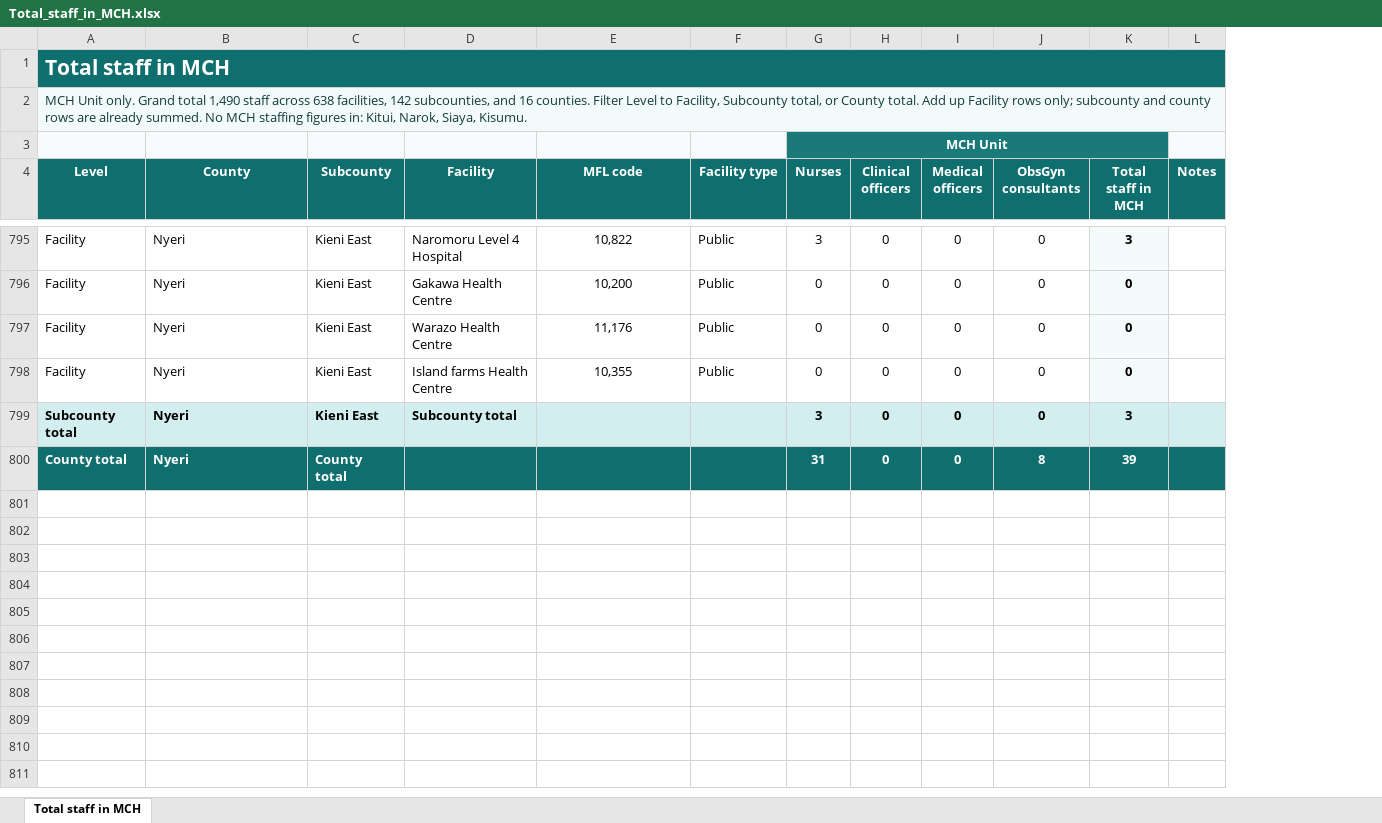
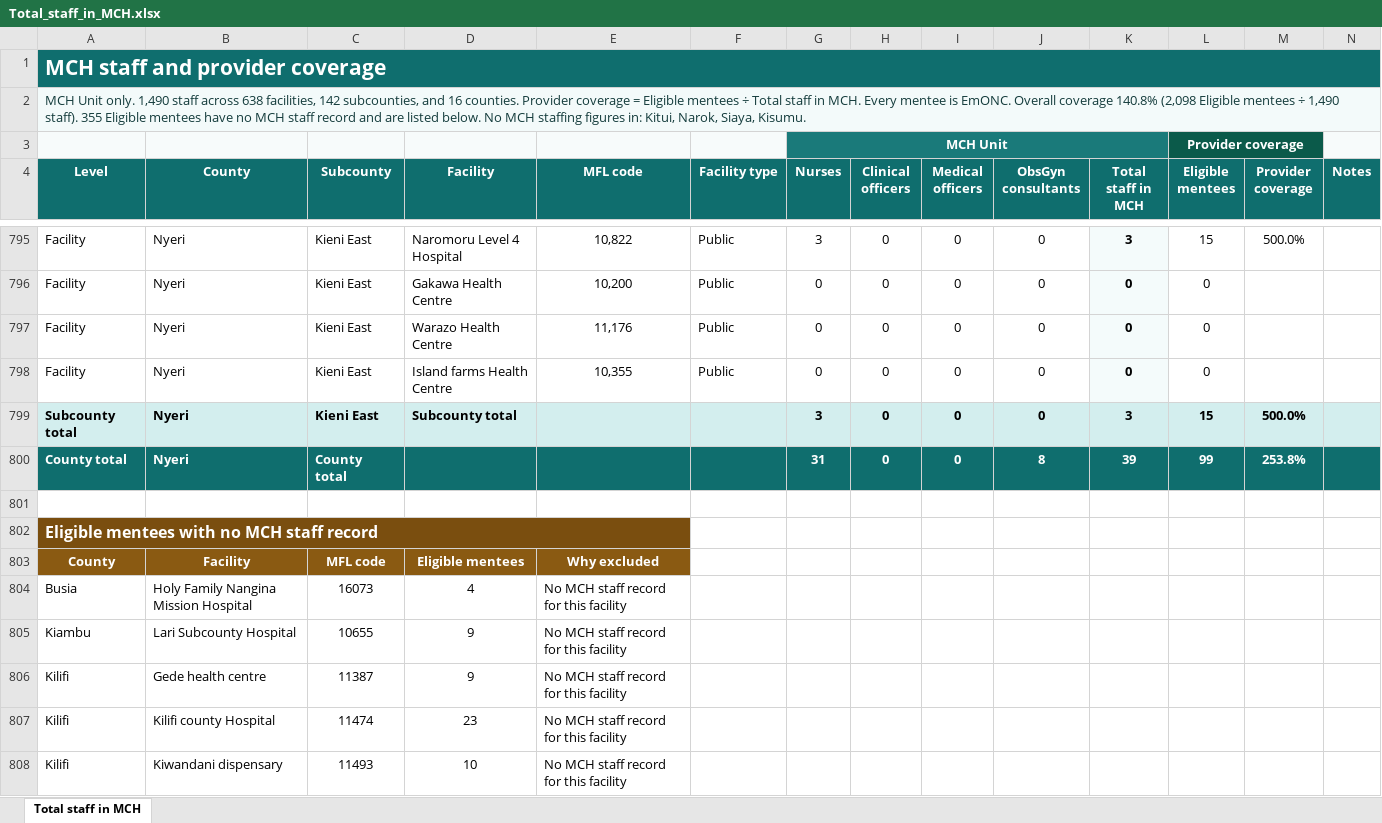
Before and after one commit to kakaijacob/Special-Operations-Schema, an Excel workbook: Total_staff_in_MCH.xlsx, sheet Total staff in MCH, drawn as a sheet; only a part is shown, gaps mark what is left out; values as stored, in another font and other column widths than the file's, no borders; the diff covers the shown part only; the diff names each change by its address in the sheet, - before the commit and + after, or states it on an @@ line.

```diff
--- a/Total_staff_in_MCH.xlsx (sheet Total staff in MCH)
+++ b/Total_staff_in_MCH.xlsx (sheet Total staff in MCH)
+column L (Eligible mentees), row 3: Provider coverage; rows 795-800: 15 | 0 | 0 | 0 | 15 | 99
+column M (Provider coverage), rows 795-800: 500.0% |  |  |  | 500.0% | 253.8%
-A1 (Level): Total staff in MCH
+A1 (Level): MCH staff and provider coverage
-A2 (Level): …Unit only. Grand total 1,490 staff across 638 facilities, 142 subcounties, and 16 counties. Filter Level to Facility, Subcounty total, or County total. Add up Facility rows only; subcounty and county rows are already summed. No MCH…
+A2 (Level): …Unit only. 1,490 staff across 638 facilities, 142 subcounties, and 16 counties. Provider coverage = Eligible mentees ÷ Total staff in MCH. Every mentee is EmONC. Overall coverage 140.8% (2,098 Eligible mentees ÷ 1,490 staff). 355 Eligible mentees have no MCH staff record and are listed below. No MCH…
+row 801: (empty)
+row 802: Eligible mentees with no MCH staff record
+row 803: County | Facility | MFL code | Eligible mentees | Why excluded
+row 804: Busia | Holy Family Nangina Mission Hospital | 16073 | 4 | No MCH staff record for this facility
+row 805: Kiambu | Lari Subcounty Hospital | 10655 | 9 | No MCH staff record for this facility
+row 806: Kilifi | Gede health centre | 11387 | 9 | No MCH staff record for this facility
+row 807: Kilifi | Kilifi county Hospital | 11474 | 23 | No MCH staff record for this facility
+row 808: Kilifi | Kiwandani dispensary | 11493 | 10 | No MCH staff record for this facility
```
Also changed, not shown: 40 added rows and 5 edited cells elsewhere in this sheet.
